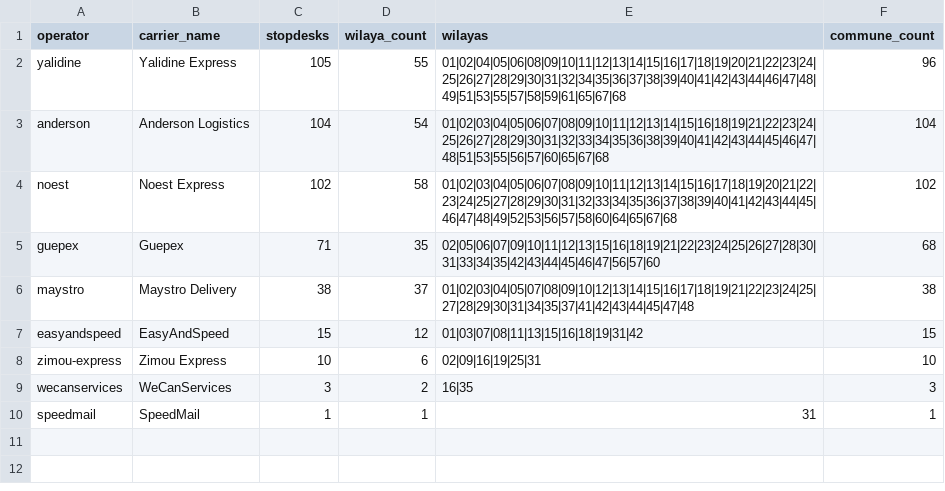
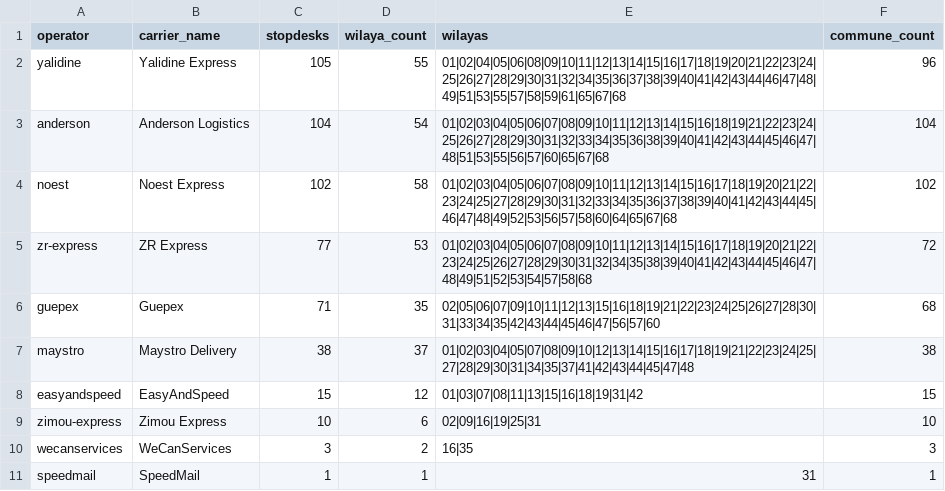
Before and after one commit to yasserstudio/geoalgeria, a CSV file: packages/livraison/data/csv/coverage.csv, drawn as a sheet.

Commit message:
feat(livraison): add ZR Express, 77 offices, 526 stop-desks (#306)
ZR Express was in the registry at open_agency_data "none" on a note pointing
at zrexpress.com, which is Cloudflare-blocked. The carrier's live site is
zrexpress.net, a different domain that answers an ordinary request and
publishes its offices at /en/offices with the pin inline in each row's Google
Maps link.

80 offices published, 77 shipped. Three link a place-name search instead of a
coordinate (Dellys, El Tarf, Touggourt); that is an address, so they are logged
and omitted rather than geocoded. 54 wilayas, one of them, In Guezzam, new to
the package, so coverage goes 63 to 64.

The row numbers are a display index, not branch codes, so ids come from the
wilaya and commune. The four offices sharing the commune of Constantine and the
three sharing Oran are told apart by a digest of the Arabic office name, which
is stable under a reorder. Stop-desks now carry name_ar.

Two Constantine offices link one coordinate. Both are the operator's own pin
inside the wilaya they declare, so both ship, and demoteSharedPoints marks them
approximate: the package is no longer single-precision.

The link resolver now reads a coordinate out of the link before fetching it,
which saves 77 requests here and changes nothing for the shortlink carriers.

```diff
--- a/packages/livraison/data/csv/coverage.csv
+++ b/packages/livraison/data/csv/coverage.csv
@@ -4,2 +4,3 @@ anderson,Anderson Logistics,104,54,01|02|03|04|05|06|07|08|09|10|11|12|13|14|15|
 noest,Noest Express,102,58,01|02|03|04|05|06|07|08|09|10|11|12|13|14|15|16|17|18|19|20|21|22|23|24|25|27|28|29|30|31|32|33|34|35|36|37|38|39|40|41|42|43|44|45|46|47|48|49|52|53|56|57|58|60|64|65|67|68,102
+zr-express,ZR Express,77,53,01|02|03|04|05|06|07|08|09|10|11|12|13|14|15|16|17|18|19|20|21|22|23|24|25|26|27|28|29|30|31|32|34|35|38|39|40|41|42|43|44|45|46|47|48|49|51|52|53|54|57|58|68,72
 guepex,Guepex,71,35,02|05|06|07|09|10|11|12|13|15|16|18|19|21|22|23|24|25|26|27|28|30|31|33|34|35|42|43|44|45|46|47|56|57|60,68
```
Also changed, not shown: packages/livraison/data/csv/carriers.csv, 25 other files.
